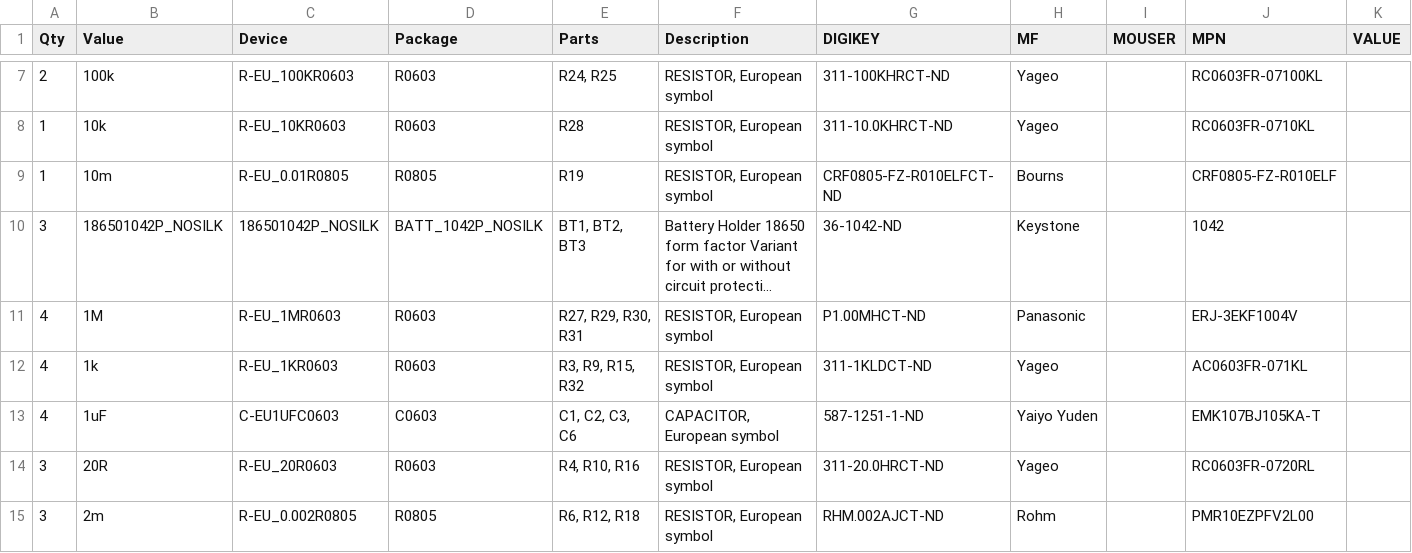
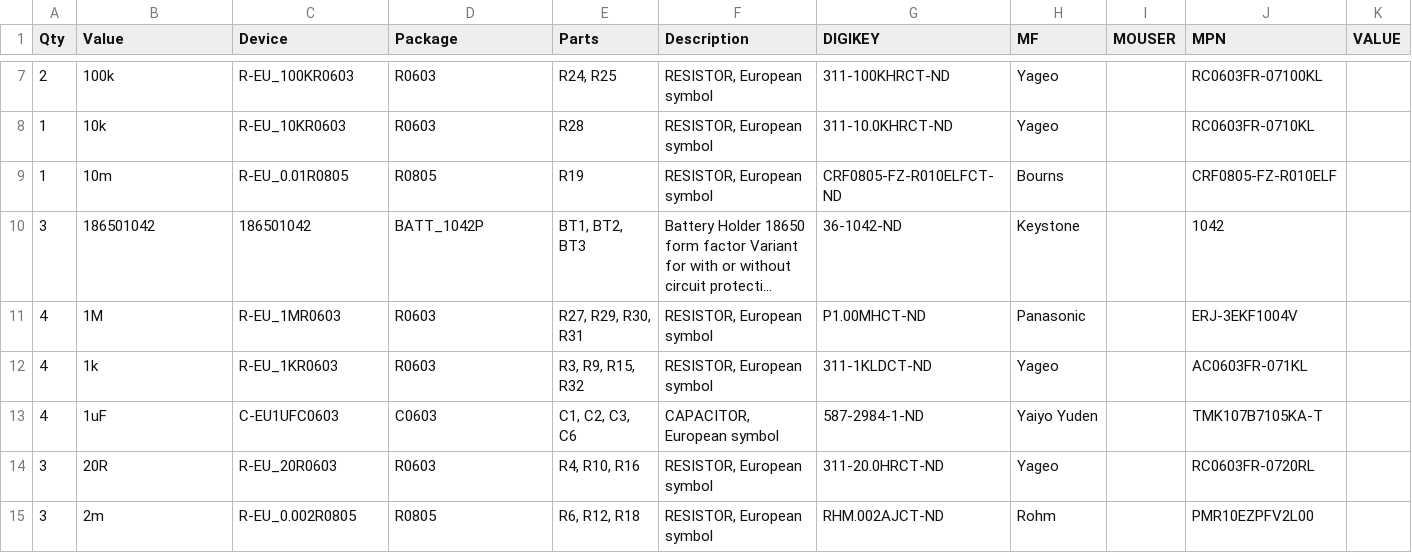
Before and after one commit to GEMS-sensing/Project-Gonk, a CSV file: 18650_1S3P/Production/18650_1S3P_Smart_VertCon_1v2_BoM.csv, drawn as a sheet; only a part is shown, gaps mark what is left out; long unchanged cells end in …; the diff names each change by its address in the sheet, - before the commit and + after, or states it on an @@ line.

```diff
--- a/18650_1S3P/Production/18650_1S3P_Smart_VertCon_1v2_BoM.csv
+++ b/18650_1S3P/Production/18650_1S3P_Smart_VertCon_1v2_BoM.csv
-B10 (Value): 186501042P_NOSILK
+B10 (Value): 186501042
-C10 (Device): 186501042P_NOSILK
+C10 (Device): 186501042
-D10 (Package): BATT_1042P_NOSILK
+D10 (Package): BATT_1042P
-G13 (DIGIKEY): 587-1251-1-ND
+G13 (DIGIKEY): 587-2984-1-ND
-J13 (MPN): EMK107BJ105KA-T
+J13 (MPN): TMK107B7105KA-T
```
Also changed, not shown: 34 other files.
